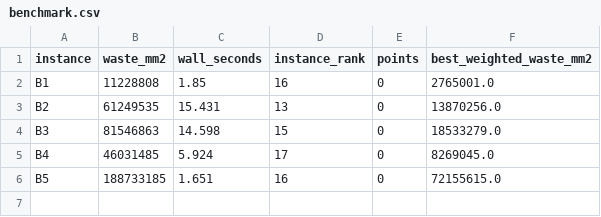
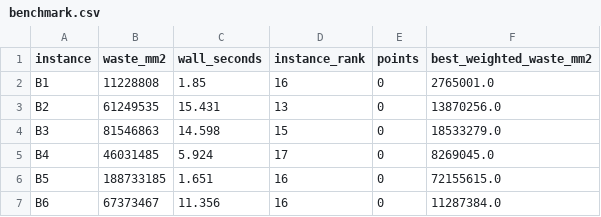
Before and after one commit to kmmbvnr/solver, a CSV file: demos/roadef/2018/benchmark.csv, drawn as a sheet; the diff names each change by its address in the sheet, - before the commit and + after, or states it on an @@ line.

Commit message:
Benchmark ROADEF 2018 B6

```diff
--- a/demos/roadef/2018/benchmark.csv
+++ b/demos/roadef/2018/benchmark.csv
+row 7: B6 | 67373467 | 11.356 | 16 | 0 | 11287384.0
```
